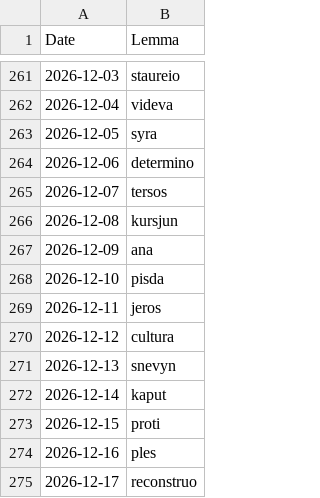
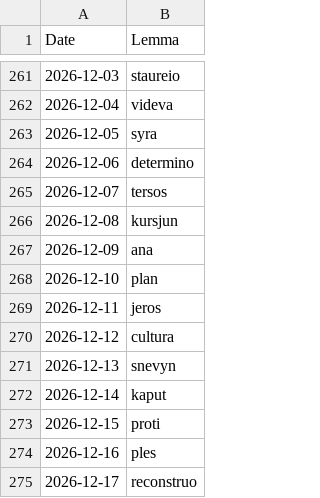
Before and after one commit to thprfssr/danetiska.com, a TSV file: assets/lexicon/word_of_the_day_3352.tsv, drawn as a sheet; only a part is shown, gaps mark what is left out.

Commit message:
Removed an offensive word from the word of the day list.

```diff
--- a/assets/lexicon/word_of_the_day_3352.tsv
+++ b/assets/lexicon/word_of_the_day_3352.tsv
@@ -267,3 +267,3 @@ Date	Lemma
 2026-12-09	ana
-2026-12-10	pisda
+2026-12-10	plan
 2026-12-11	jeros
```
